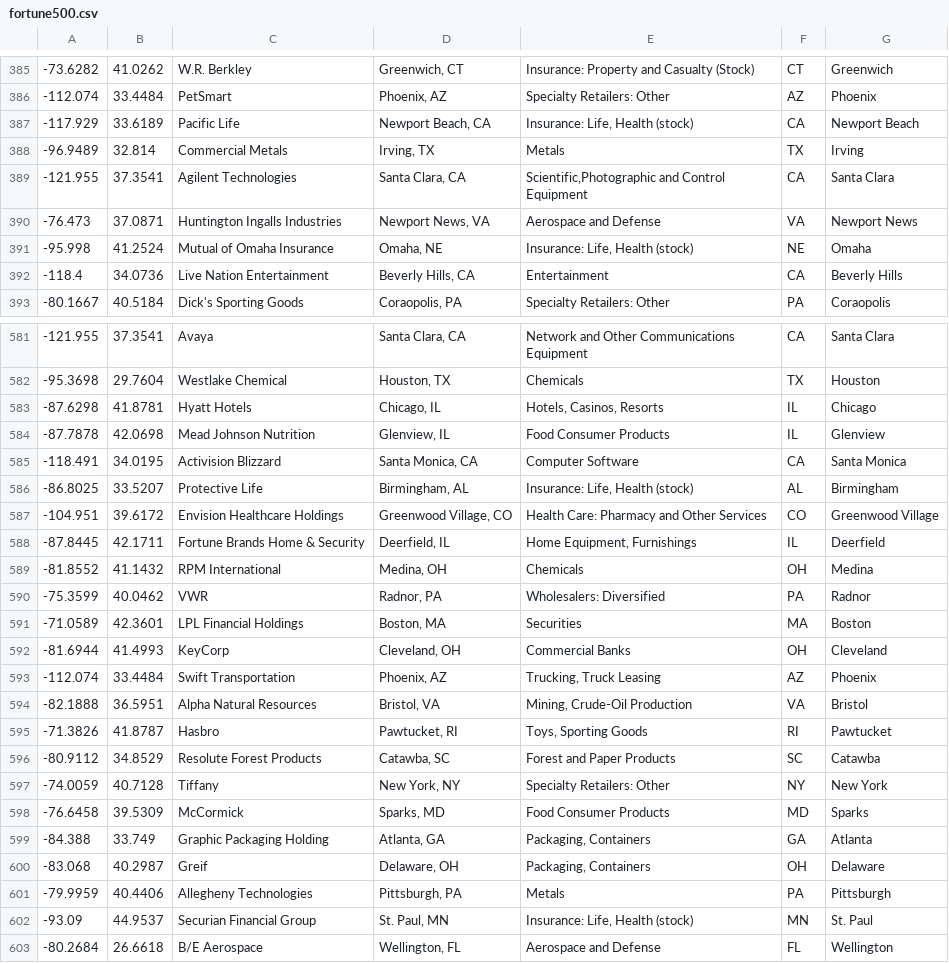
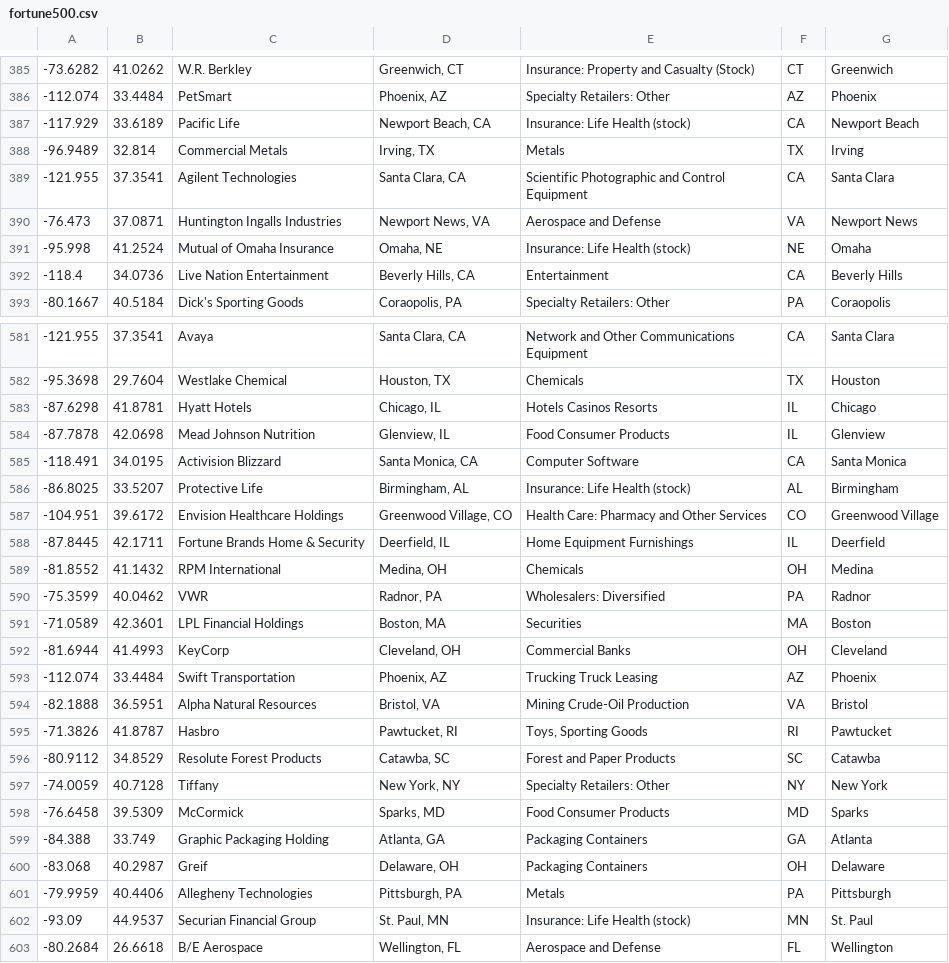
Before and after one commit to ajpahl1008/elastic, a CSV file: logstash_examples/fortune500/fortune500.csv, drawn as a sheet; only a part is shown, gaps mark what is left out; the diff covers the shown part only.

```diff
--- a/logstash_examples/fortune500/fortune500.csv
+++ b/logstash_examples/fortune500/fortune500.csv
@@ -386,7 +386,7 @@
 -112.074,33.4484,"PetSmart","Phoenix, AZ","Specialty Retailers: Other","AZ","Phoenix"
--117.929,33.6189,"Pacific Life","Newport Beach, CA","Insurance: Life, Health (stock)","CA","Newport Beach"
+-117.929,33.6189,"Pacific Life","Newport Beach, CA","Insurance: Life Health (stock)","CA","Newport Beach"
 -96.9489,32.814,"Commercial Metals","Irving, TX","Metals","TX","Irving"
--121.955,37.3541,"Agilent Technologies","Santa Clara, CA","Scientific,Photographic and Control Equipment","CA","Santa Clara"
+-121.955,37.3541,"Agilent Technologies","Santa Clara, CA","Scientific Photographic and Control Equipment","CA","Santa Clara"
 -76.473,37.0871,"Huntington Ingalls Industries","Newport News, VA","Aerospace and Defense","VA","Newport News"
--95.998,41.2524,"Mutual of Omaha Insurance","Omaha, NE","Insurance: Life, Health (stock)","NE","Omaha"
+-95.998,41.2524,"Mutual of Omaha Insurance","Omaha, NE","Insurance: Life Health (stock)","NE","Omaha"
 -118.4,34.0736,"Live Nation Entertainment","Beverly Hills, CA","Entertainment","CA","Beverly Hills"
@@ -582,8 +582,8 @@
 -95.3698,29.7604,"Westlake Chemical","Houston, TX","Chemicals","TX","Houston"
--87.6298,41.8781,"Hyatt Hotels","Chicago, IL","Hotels, Casinos, Resorts","IL","Chicago"
+-87.6298,41.8781,"Hyatt Hotels","Chicago, IL","Hotels Casinos Resorts","IL","Chicago"
 -87.7878,42.0698,"Mead Johnson Nutrition","Glenview, IL","Food Consumer Products","IL","Glenview"
 -118.491,34.0195,"Activision Blizzard","Santa Monica, CA","Computer Software","CA","Santa Monica"
--86.8025,33.5207,"Protective Life","Birmingham, AL","Insurance: Life, Health (stock)","AL","Birmingham"
+-86.8025,33.5207,"Protective Life","Birmingham, AL","Insurance: Life Health (stock)","AL","Birmingham"
 -104.951,39.6172,"Envision Healthcare Holdings","Greenwood Village, CO","Health Care: Pharmacy and Other Services","CO","Greenwood Village"
--87.8445,42.1711,"Fortune Brands Home & Security","Deerfield, IL","Home Equipment, Furnishings","IL","Deerfield"
+-87.8445,42.1711,"Fortune Brands Home & Security","Deerfield, IL","Home Equipment Furnishings","IL","Deerfield"
 -81.8552,41.1432,"RPM International","Medina, OH","Chemicals","OH","Medina"
@@ -592,4 +592,4 @@
 -81.6944,41.4993,"KeyCorp","Cleveland, OH","Commercial Banks","OH","Cleveland"
--112.074,33.4484,"Swift Transportation","Phoenix, AZ","Trucking, Truck Leasing","AZ","Phoenix"
--82.1888,36.5951,"Alpha Natural Resources","Bristol, VA","Mining, Crude-Oil Production","VA","Bristol"
+-112.074,33.4484,"Swift Transportation","Phoenix, AZ","Trucking Truck Leasing","AZ","Phoenix"
+-82.1888,36.5951,"Alpha Natural Resources","Bristol, VA","Mining Crude-Oil Production","VA","Bristol"
 -71.3826,41.8787,"Hasbro","Pawtucket, RI","Toys, Sporting Goods","RI","Pawtucket"
@@ -598,6 +598,6 @@
 -76.6458,39.5309,"McCormick","Sparks, MD","Food Consumer Products","MD","Sparks"
--84.388,33.749,"Graphic Packaging Holding","Atlanta, GA","Packaging, Containers","GA","Atlanta"
--83.068,40.2987,"Greif","Delaware, OH","Packaging, Containers","OH","Delaware"
+-84.388,33.749,"Graphic Packaging Holding","Atlanta, GA","Packaging Containers","GA","Atlanta"
+-83.068,40.2987,"Greif","Delaware, OH","Packaging Containers","OH","Delaware"
 -79.9959,40.4406,"Allegheny Technologies","Pittsburgh, PA","Metals","PA","Pittsburgh"
--93.09,44.9537,"Securian Financial Group","St. Paul, MN","Insurance: Life, Health (stock)","MN","St. Paul"
+-93.09,44.9537,"Securian Financial Group","St. Paul, MN","Insurance: Life Health (stock)","MN","St. Paul"
 -80.2684,26.6618,"B/E Aerospace","Wellington, FL","Aerospace and Defense","FL","Wellington"
```
Also changed, not shown: 171 edited cells elsewhere in this file, 2 other files.
